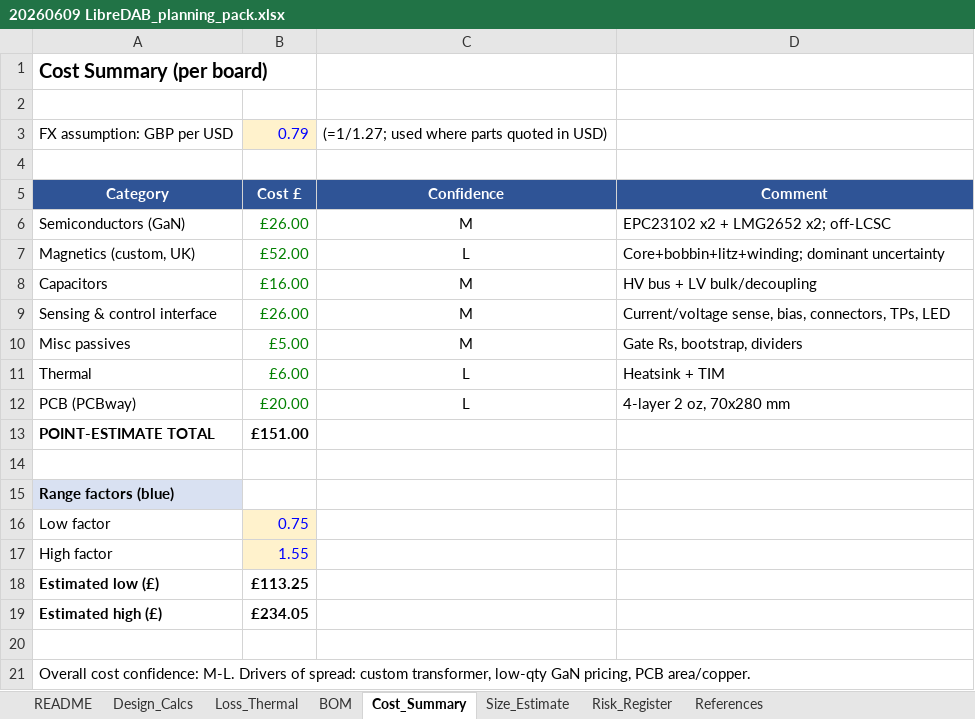
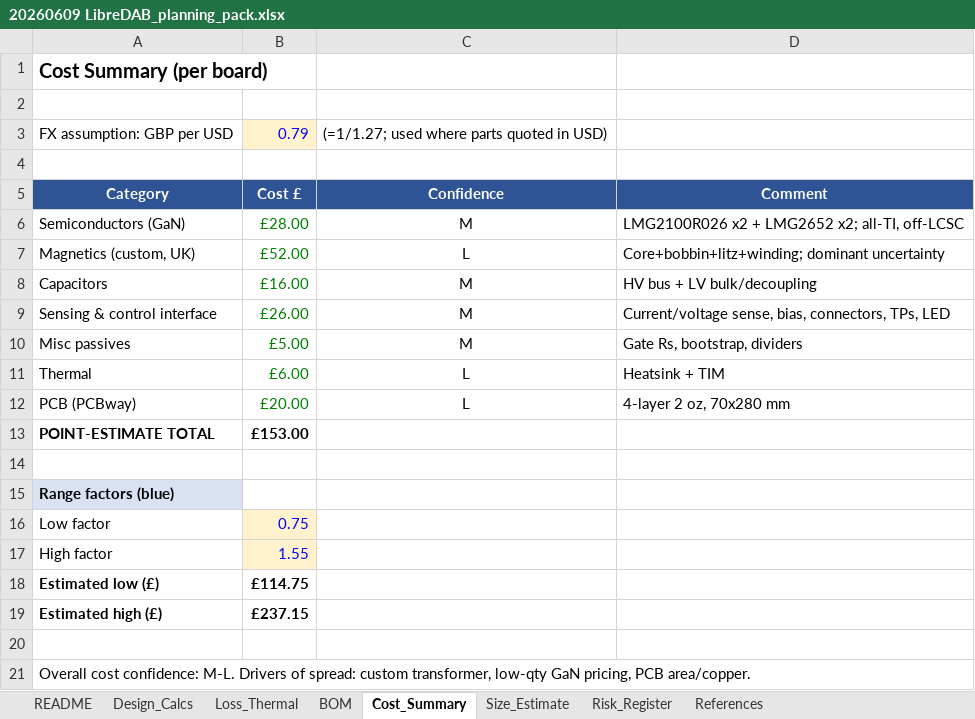
Before and after one commit to Stevie-Fairflow-Energy/LibreDAB, an Excel workbook: Design Notes/20260609 LibreDAB_planning_pack.xlsx, sheet Cost_Summary, drawn as a sheet; values as stored, in another font and other column widths than the file's, no borders; the diff names each change by its address in the sheet, - before the commit and + after, or states it on an @@ line.

```diff
--- a/Design Notes/20260609 LibreDAB_planning_pack.xlsx (sheet Cost_Summary)
+++ b/Design Notes/20260609 LibreDAB_planning_pack.xlsx (sheet Cost_Summary)
-B6: £26.00
+B6: £28.00
-D6: EPC23102 x2 + LMG2652 x2; off-LCSC
+D6: LMG2100R026 x2 + LMG2652 x2; all-TI, off-LCSC
-B13: £151.00
+B13: £153.00
-B18: £113.25
+B18: £114.75
-B19: £234.05
+B19: £237.15
```
Also changed, not shown: sheet References, sheet Loss_Thermal, sheet Design_Calcs, sheet BOM, sheet Risk_Register, sheet README, 1 more sheet, charts or pictures, 32 other files.
